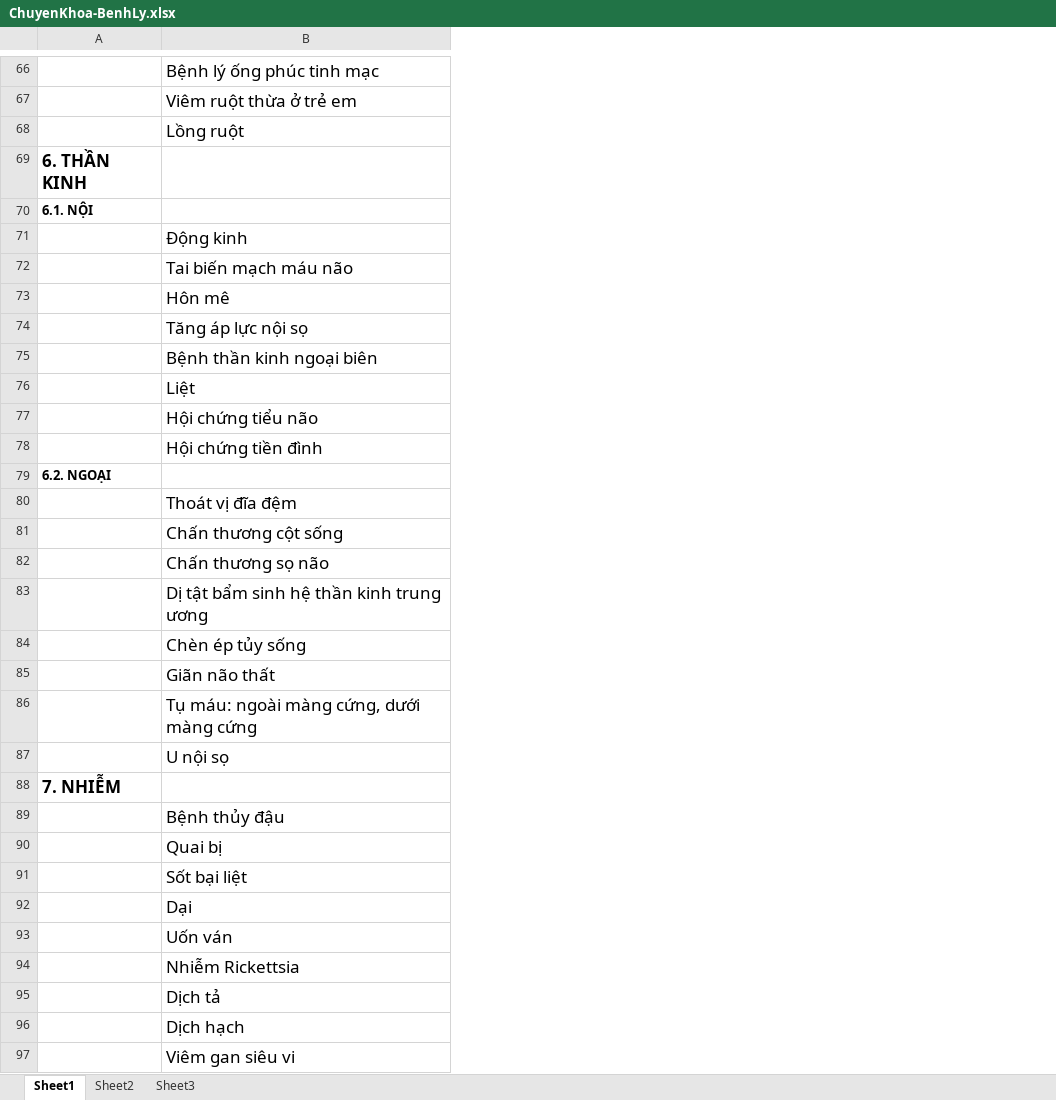
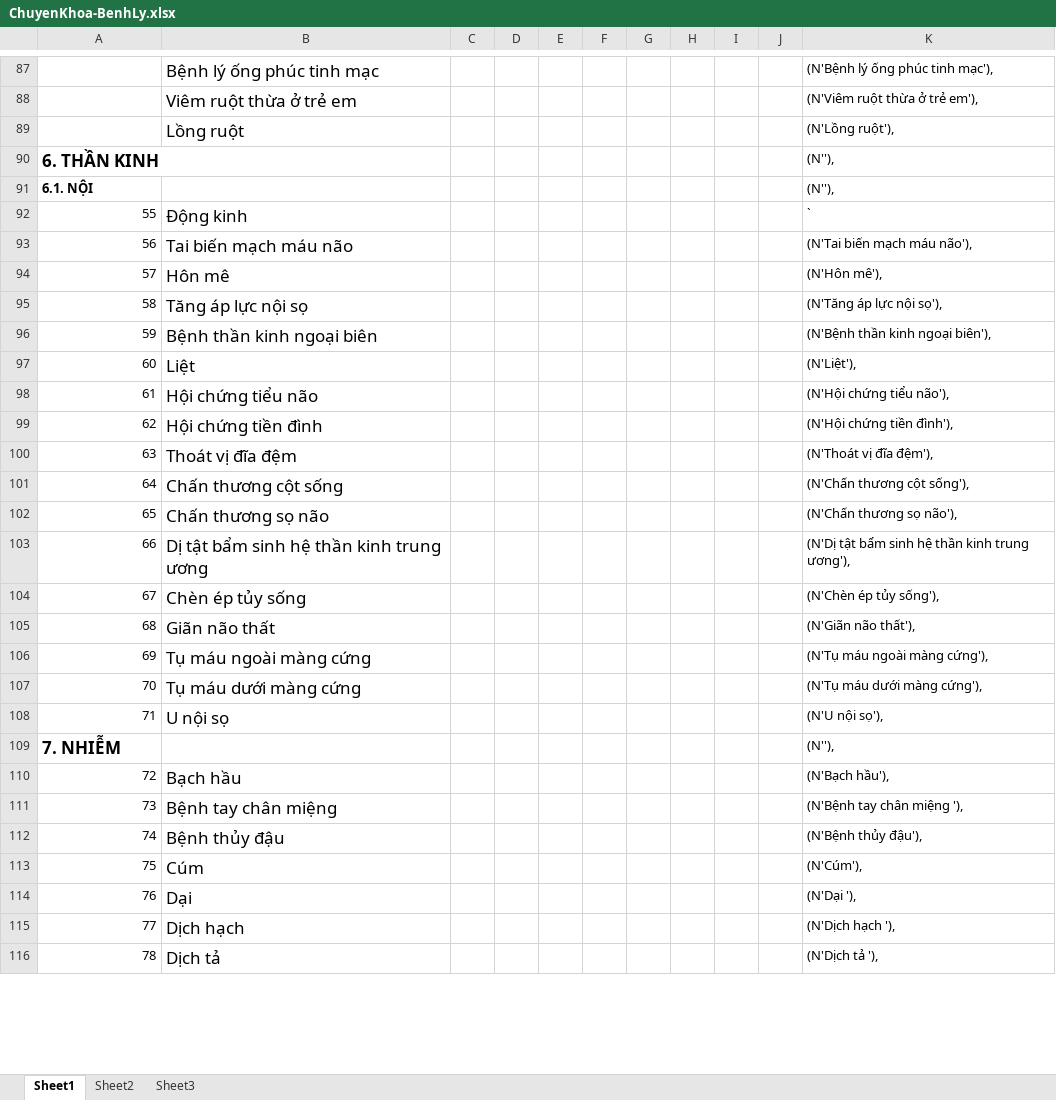
Before and after one commit to Princessgladys/hospital-finder, an Excel workbook: Support/ChuyenKhoa-BenhLy.xlsx, sheet Sheet1, drawn as a sheet; only a part is shown, gaps mark what is left out; values as stored, in another font and other column widths than the file's, no borders; removed rows and columns are numbered as before the commit, all else as after; the diff covers the shown part only; the diff names each change by its address in the sheet, - before the commit and + after, or states it on an @@ line.

```diff
--- a/Support/ChuyenKhoa-BenhLy.xlsx (sheet Sheet1)
+++ b/Support/ChuyenKhoa-BenhLy.xlsx (sheet Sheet1)
+column C, empty
+column D, empty
+column E, empty
+column F, empty
+column G, empty
+column H, empty
+column I, empty
+column J, empty
+column K, rows 87-105: (N'Bệnh lý ống phúc tinh mạc'), | (N'Viêm ruột thừa ở trẻ em'), | (N'Lồng ruột'), | (N''), | (N''), | ` | (N'Tai biến mạch máu não'), | (N'Hôn mê'), | (N'Tăng áp lực nội sọ'), | (N'Bệnh thần kinh ngoại biên'), | (N'Liệt'), | (N'Hội chứng tiểu não'), | (N'Hội chứng tiền đình'), | (N'Thoát vị đĩa đệm'), | (N'Chấn thương cột sống'), | (N'Chấn thương sọ não'), | (N'Dị tật bẩm sinh hệ thần kinh trung ương'), | (N'Chèn ép tủy sống'), | (N'Giãn não thất'),; rows 108-109: (N'U nội sọ'), | (N''),; row 112: (N'Bệnh thủy đậu'),; rows 114-115: (N'Dại '), | (N'Dịch hạch '),
-A92: (empty)
+A92: 55
-A93: (empty)
+A93: 56
-A94: (empty)
+A94: 57
-A95: (empty)
+A95: 58
-A96: (empty)
+A96: 59
-A97: (empty)
+A97: 60
-A98: (empty)
+A98: 61
-A99: (empty)
+A99: 62
-row 79: 6.2. NGOẠI
-A100: (empty)
+A100: 63
-A101: (empty)
+A101: 64
-A102: (empty)
+A102: 65
-A103: (empty)
+A103: 66
-A104: (empty)
+A104: 67
-A105: (empty)
+A105: 68
-row 86:  | Tụ máu: ngoài màng cứng, dưới màng cứng
+row 106: 69 | Tụ máu ngoài màng cứng |  |  |  |  |  |  |  |  | (N'Tụ máu ngoài màng cứng'),
+row 107: 70 | Tụ máu dưới màng cứng |  |  |  |  |  |  |  |  | (N'Tụ máu dưới màng cứng'),
-A108: (empty)
+A108: 71
+row 110: 72 | Bạch hầu |  |  |  |  |  |  |  |  | (N'Bạch hầu'),
+row 111: 73 | Bệnh tay chân miệng |  |  |  |  |  |  |  |  | (N'Bệnh tay chân miệng '),
-A112: (empty)
+A112: 74
-row 90:  | Quai bị
-row 91:  | Sốt bại liệt
+row 113: 75 | Cúm |  |  |  |  |  |  |  |  | (N'Cúm'),
-A114: (empty)
+A114: 76
-row 93:  | Uốn ván
-row 94:  | Nhiễm Rickettsia
-row 95:  | Dịch tả
-A115: (empty)
+A115: 77
-row 97:  | Viêm gan siêu vi
+row 116: 78 | Dịch tả |  |  |  |  |  |  |  |  | (N'Dịch tả '),
```
Also changed, not shown: 66 added rows, 44 removed rows, 1 moved row and 31 edited cells elsewhere in this sheet.
